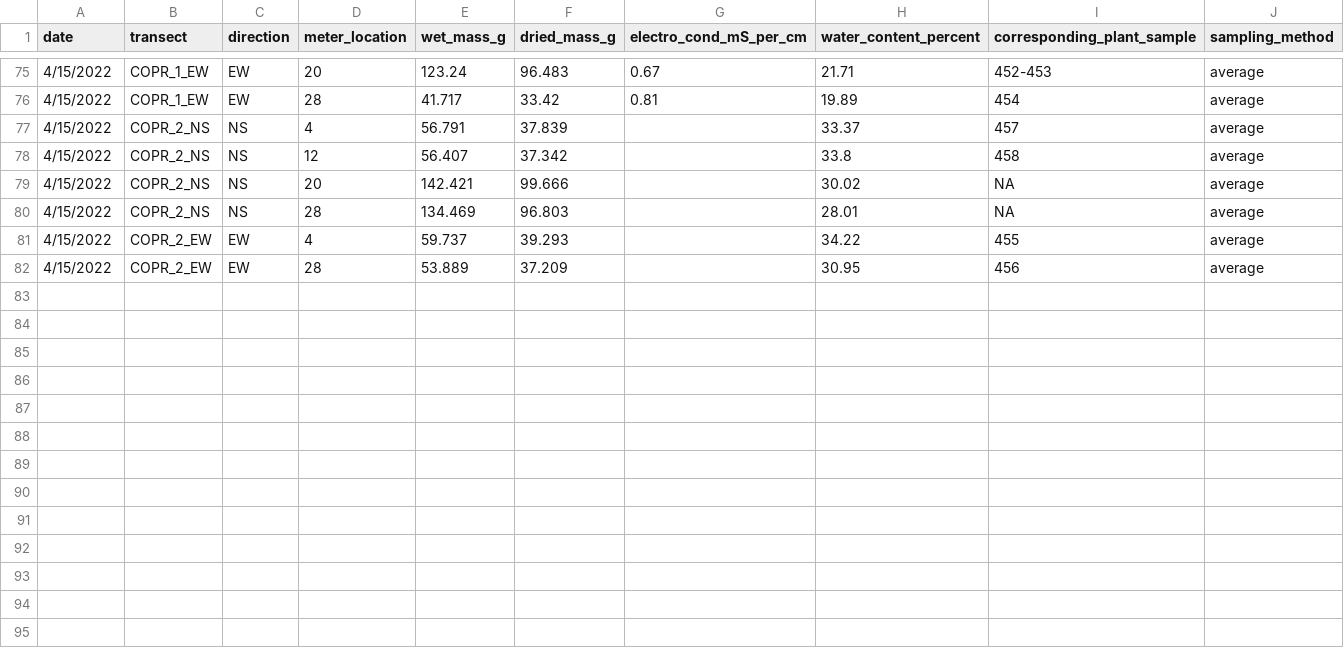
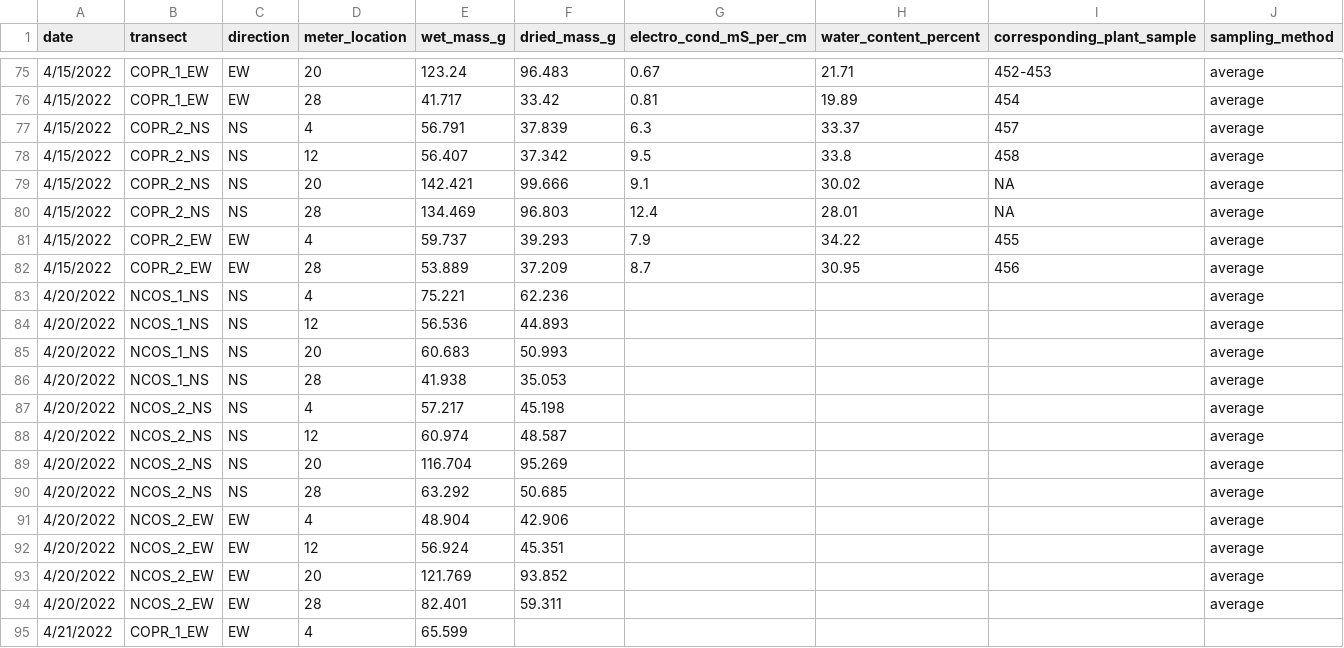
Before and after one commit to German-Sil/shift_soil_salinity, a CSV file: data/shift_soil_data.csv, drawn as a sheet; only a part is shown, gaps mark what is left out; the diff covers the shown part only.

Commit message:
all wet weights for week of 4/22 added

```diff
--- a/data/shift_soil_data.csv
+++ b/data/shift_soil_data.csv
@@ -76,7 +76,20 @@ date,transect,direction,meter_location,wet_mass_g,dried_mass_g,electro_cond_mS_p
 4/15/2022,COPR_1_EW,EW,28,41.717,33.42,0.81,19.89,454,average
-4/15/2022,COPR_2_NS,NS,4,56.791,37.839,,33.37,457,average
-4/15/2022,COPR_2_NS,NS,12,56.407,37.342,,33.8,458,average
-4/15/2022,COPR_2_NS,NS,20,142.421,99.666,,30.02,NA,average
-4/15/2022,COPR_2_NS,NS,28,134.469,96.803,,28.01,NA,average
-4/15/2022,COPR_2_EW,EW,4,59.737,39.293,,34.22,455,average
-4/15/2022,COPR_2_EW,EW,28,53.889,37.209,,30.95,456,average
+4/15/2022,COPR_2_NS,NS,4,56.791,37.839,6.3,33.37,457,average
+4/15/2022,COPR_2_NS,NS,12,56.407,37.342,9.5,33.8,458,average
+4/15/2022,COPR_2_NS,NS,20,142.421,99.666,9.1,30.02,NA,average
+4/15/2022,COPR_2_NS,NS,28,134.469,96.803,12.4,28.01,NA,average
+4/15/2022,COPR_2_EW,EW,4,59.737,39.293,7.9,34.22,455,average
+4/15/2022,COPR_2_EW,EW,28,53.889,37.209,8.7,30.95,456,average
+4/20/2022,NCOS_1_NS,NS,4,75.221,62.236,,,,average
+4/20/2022,NCOS_1_NS,NS,12,56.536,44.893,,,,average
+4/20/2022,NCOS_1_NS,NS,20,60.683,50.993,,,,average
+4/20/2022,NCOS_1_NS,NS,28,41.938,35.053,,,,average
+4/20/2022,NCOS_2_NS,NS,4,57.217,45.198,,,,average
+4/20/2022,NCOS_2_NS,NS,12,60.974,48.587,,,,average
+4/20/2022,NCOS_2_NS,NS,20,116.704,95.269,,,,average
+4/20/2022,NCOS_2_NS,NS,28,63.292,50.685,,,,average
+4/20/2022,NCOS_2_EW,EW,4,48.904,42.906,,,,average
+4/20/2022,NCOS_2_EW,EW,12,56.924,45.351,,,,average
+4/20/2022,NCOS_2_EW,EW,20,121.769,93.852,,,,average
+4/20/2022,NCOS_2_EW,EW,28,82.401,59.311,,,,average
+4/21/2022,COPR_1_EW,EW,4,65.599,,,,,
```
Also changed, not shown: 9 added rows elsewhere in this file.
